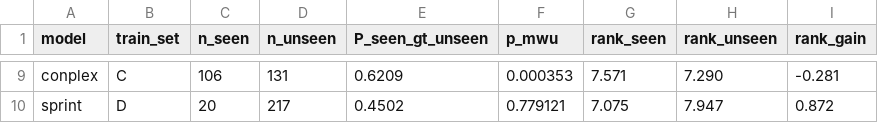
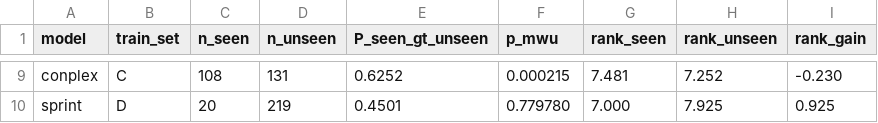
Before and after one commit to qiaochu-lab/virtual-screening, a CSV file: results/T3_per_model_seen_effect.csv, drawn as a sheet; only a part is shown, gaps mark what is left out; the diff covers the shown part only; the diff names each change by its address in the sheet, - before the commit and + after, or states it on an @@ line.

```diff
--- a/results/T3_per_model_seen_effect.csv
+++ b/results/T3_per_model_seen_effect.csv
-C9 (n_seen): 106
+C9 (n_seen): 108
-E9 (P_seen_gt_unseen): 0.6209
+E9 (P_seen_gt_unseen): 0.6252
-F9 (p_mwu): 0.000353
+F9 (p_mwu): 0.000215
-G9 (rank_seen): 7.571
+G9 (rank_seen): 7.481
-H9 (rank_unseen): 7.290
+H9 (rank_unseen): 7.252
-I9 (rank_gain): -0.281
+I9 (rank_gain): -0.230
-D10 (n_unseen): 217
+D10 (n_unseen): 219
-E10 (P_seen_gt_unseen): 0.4502
+E10 (P_seen_gt_unseen): 0.4501
-F10 (p_mwu): 0.779121
+F10 (p_mwu): 0.779780
-G10 (rank_seen): 7.075
+G10 (rank_seen): 7.000
-H10 (rank_unseen): 7.947
+H10 (rank_unseen): 7.925
-I10 (rank_gain): 0.872
+I10 (rank_gain): 0.925
```
Also changed, not shown: 1 added row, 1 removed row and 31 edited cells elsewhere in this file, results/T3_per_model_layers.csv, results/T3_train_set_crossover.csv, 10 other files.
